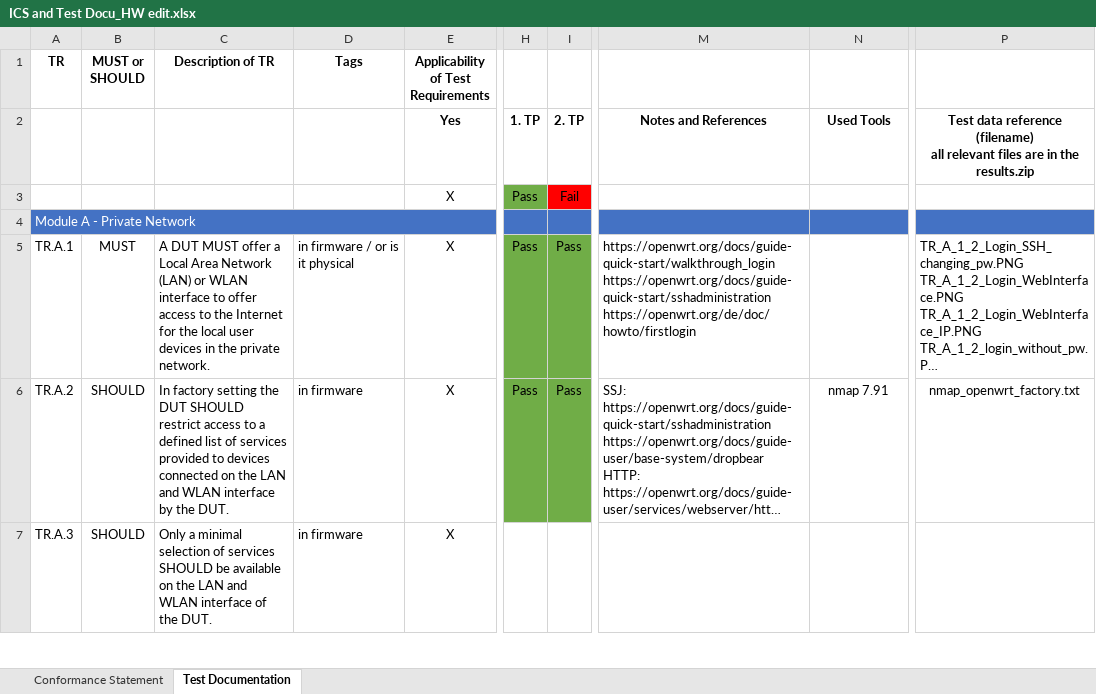
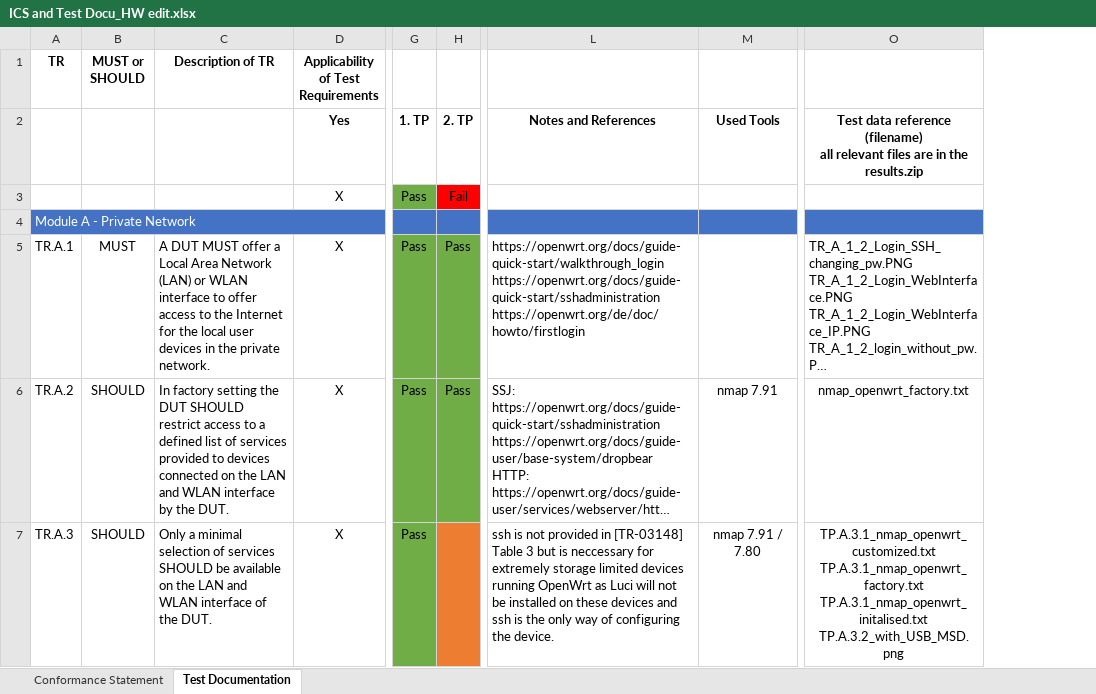
Before and after one commit to arantarion/Abschlussarbeit_H-BRS, an Excel workbook: Bachelorarbeit/ICS and Test Docu_HW edit.xlsx, sheet Test Documentation, drawn as a sheet; only a part is shown, gaps mark what is left out; long unchanged cells end in …; values as stored, in another font and other column widths than the file's, no borders; removed rows and columns are numbered as before the commit, all else as after; ↵ is a line break in a cell; the diff covers the shown part only; the diff names each change by its address in the sheet, - before the commit and + after, or states it on an @@ line.

```diff
--- a/Bachelorarbeit/ICS and Test Docu_HW edit.xlsx (sheet Test Documentation)
+++ b/Bachelorarbeit/ICS and Test Docu_HW edit.xlsx (sheet Test Documentation)
-column D (Tags), rows 5-7: in firmware / or is it physical | in firmware | in firmware
-G7: (empty)
+G7: Pass
-G7 fill: none
+G7 fill: #70AD47
-H7 fill: none
+H7 fill: #ED7D31
-L7: (empty)
+L7: ssh is not provided in [TR-03148] Table 3 but is neccessary for extremely storage limited devices running OpenWrt as Luci will not be installed on these devices and ssh is the only way of configuring the device.
-M7: (empty)
+M7: nmap 7.91 / 7.80
-O7: (empty)
+O7: TP.A.3.1_nmap_openwrt_customized.txt ↵ TP.A.3.1_nmap_openwrt_factory.txt ↵ TP.A.3.1_nmap_openwrt_initalised.txt ↵ TP.A.3.2_with_USB_MSD.png
```
Also changed, not shown: 15 edited cells and cell formats elsewhere in this sheet, 22 other files.
